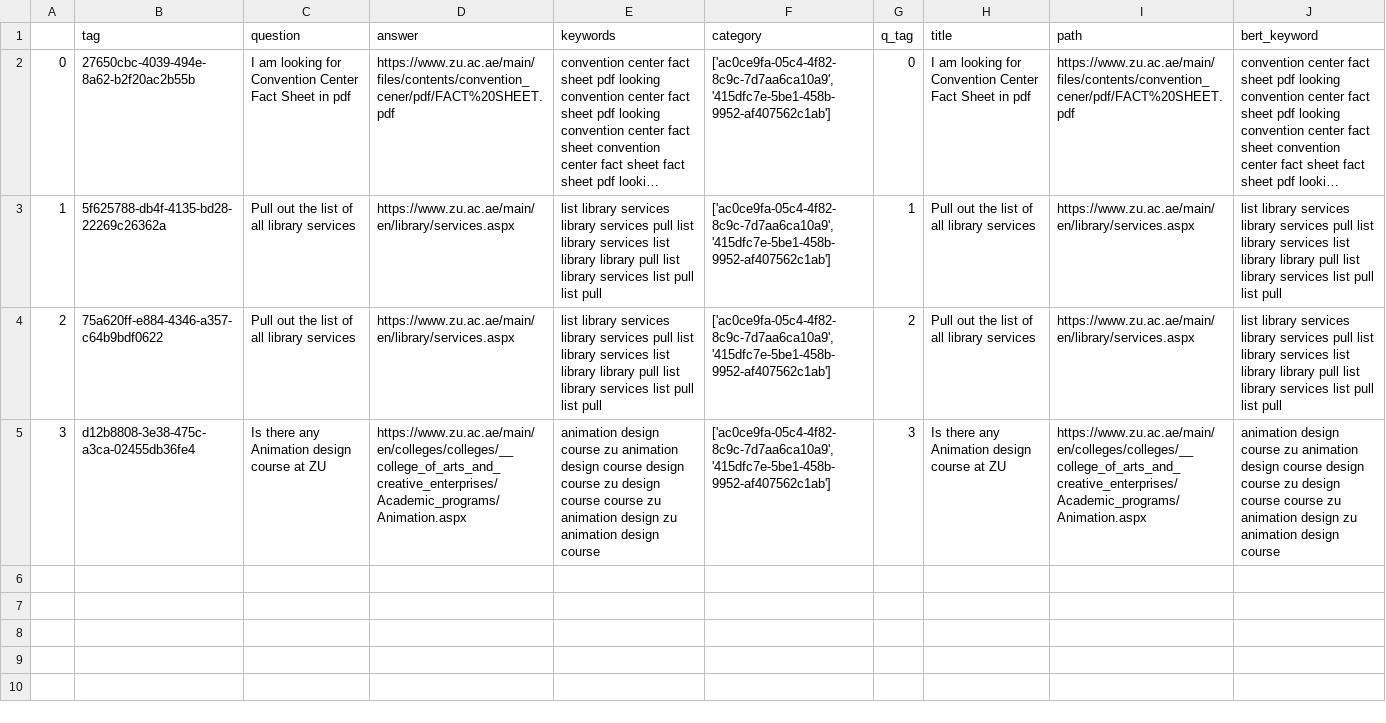
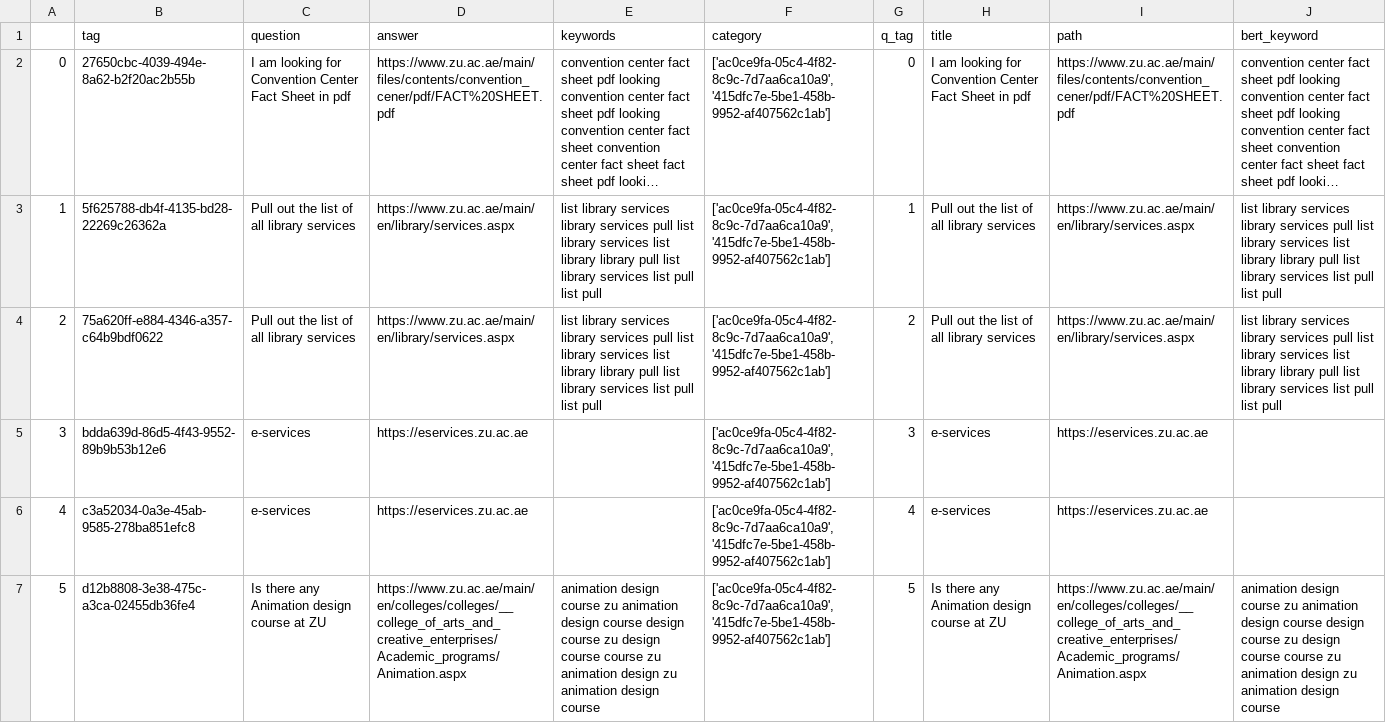
Before and after one commit to sohailsk10/Zayed-University-Chatbot, a CSV file: TAG_DF.csv, drawn as a sheet; long unchanged cells end in …; the diff names each change by its address in the sheet, - before the commit and + after, or states it on an @@ line.

```diff
--- a/TAG_DF.csv
+++ b/TAG_DF.csv
-B5 (tag): d12b8808-3e38-475c-a3ca-02455db36fe4
+B5 (tag): bdda639d-86d5-4f43-9552-89b9b53b12e6
-C5 (question): Is there any Animation design course at ZU
+C5 (question): e-services
-D5 (answer): https://www.zu.ac.ae/main/en/colleges/colleges/__college_of_arts_and_creative_enterprises/Academic_programs/Animation.aspx
+D5 (answer): https://eservices.zu.ac.ae
-E5 (keywords): animation design course zu animation design course design course zu design course course zu animation design zu animation design course
+E5 (keywords): (empty)
-H5 (title): Is there any Animation design course at ZU
+H5 (title): e-services
-I5 (path): https://www.zu.ac.ae/main/en/colleges/colleges/__college_of_arts_and_creative_enterprises/Academic_programs/Animation.aspx
+I5 (path): https://eservices.zu.ac.ae
-J5 (bert_keyword): animation design course zu animation design course design course zu design course course zu animation design zu animation design course
+J5 (bert_keyword): (empty)
+row 6: 4 | c3a52034-0a3e-45ab-9585-278ba851efc8 | e-services | https://eservices.zu.ac.ae |  | ['ac0ce9fa-05c4-4f82-8c9c-7d7aa6ca10a9', '415dfc7e-5be1-458b-9952-af407562c1ab'] | 4 | e-services | https://eservices.zu.ac.ae
+row 7: 5 | d12b8808-3e38-475c-a3ca-02455db36fe4 | Is there any Animation design course at ZU | https://www.zu.ac.ae/main/en/colleges/colleges/__college_of_arts_and_creative_enterprises/Academic_programs/Animation.aspx | animation design course zu animation design course design course zu design course course zu animation design zu animation design course | ['ac0ce9fa-05c4-4f82-8c9c-7d7aa6ca10a9', '415dfc7e-5be1-458b-9952-af407562c1ab'] | 5 | Is there any Animation design course at ZU | https://www.zu.ac.ae/main/en/colleges/colleges/__college_of_arts_and_creative_enterprises/Academic_programs/Animation.aspx | animation design course zu animation design course design course zu design course course zu animation design zu animation design course
```
Also changed, not shown: 4 other files.
